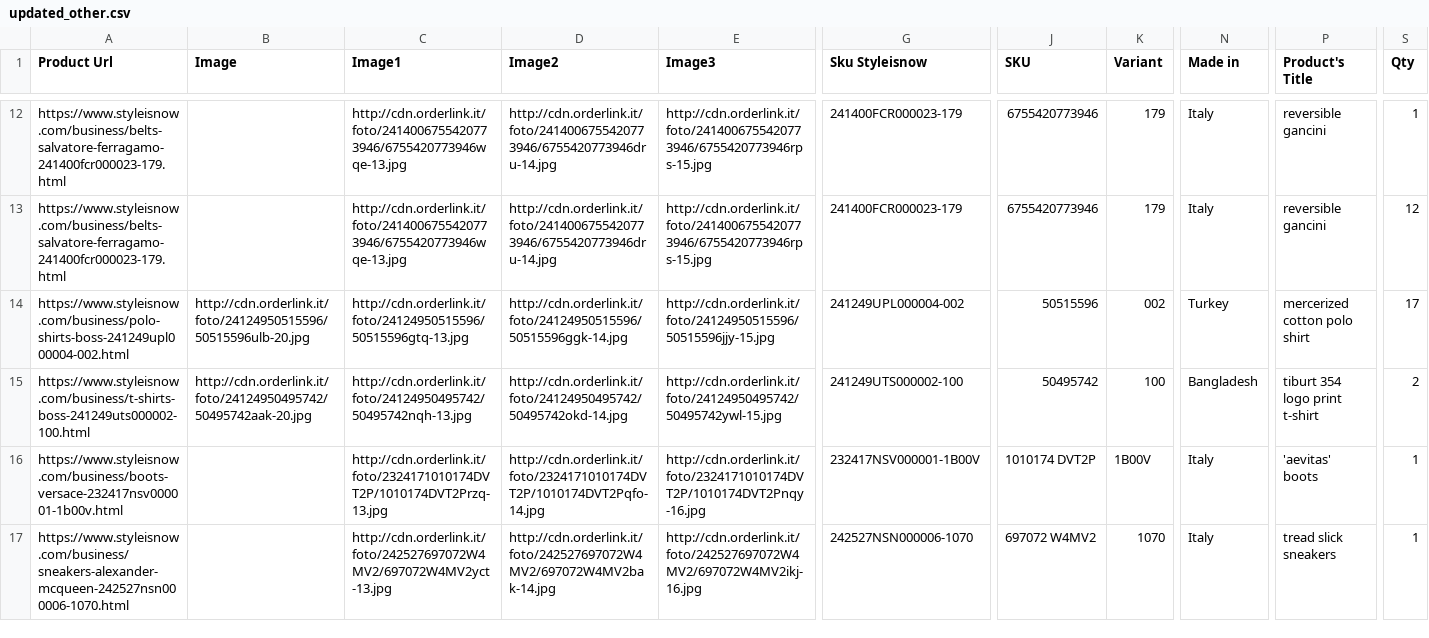
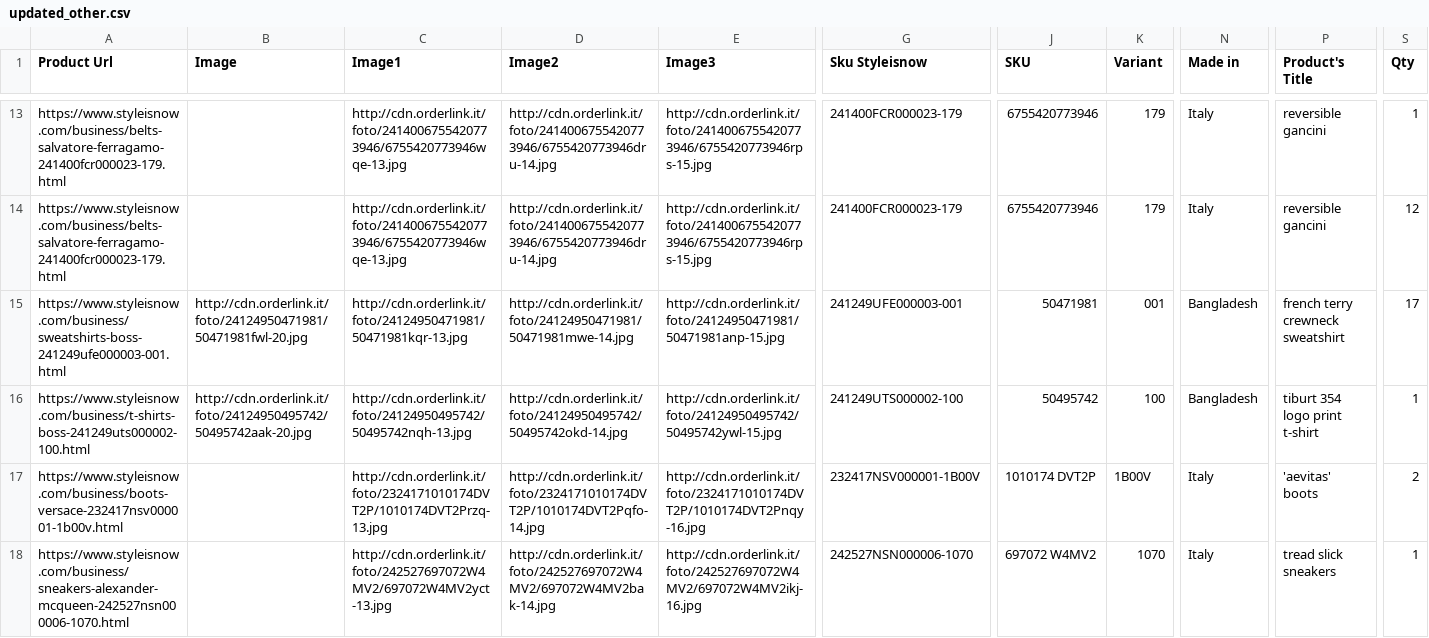
Before and after one commit to dissagaliyeva/shopify_ikonic_update, a CSV file: updated_other.csv, drawn as a sheet; only a part is shown, gaps mark what is left out; addresses are those after the commit; the diff covers the shown part only; the diff names each change by its address in the sheet, - before the commit and + after, or states it on an @@ line.

```diff
--- a/updated_other.csv
+++ b/updated_other.csv
-A15 (Product Url): https://www.styleisnow.com/business/polo-shirts-boss-241249upl000004-002.html
+A15 (Product Url): https://www.styleisnow.com/business/sweatshirts-boss-241249ufe000003-001.html
-B15 (Image): http://cdn.orderlink.it/foto/24124950515596/50515596ulb-20.jpg
+B15 (Image): http://cdn.orderlink.it/foto/24124950471981/50471981fwl-20.jpg
-C15 (Image1): http://cdn.orderlink.it/foto/24124950515596/50515596gtq-13.jpg
+C15 (Image1): http://cdn.orderlink.it/foto/24124950471981/50471981kqr-13.jpg
-D15 (Image2): http://cdn.orderlink.it/foto/24124950515596/50515596ggk-14.jpg
+D15 (Image2): http://cdn.orderlink.it/foto/24124950471981/50471981mwe-14.jpg
-E15 (Image3): http://cdn.orderlink.it/foto/24124950515596/50515596jjy-15.jpg
+E15 (Image3): http://cdn.orderlink.it/foto/24124950471981/50471981anp-15.jpg
-G15 (Sku Styleisnow): 241249UPL000004-002
+G15 (Sku Styleisnow): 241249UFE000003-001
-J15 (SKU): 50515596
+J15 (SKU): 50471981
-K15 (Variant): 002
+K15 (Variant): 001
-N15 (Made in): Turkey
+N15 (Made in): Bangladesh
-P15 (Product's Title): mercerized cotton polo shirt
+P15 (Product's Title): french terry crewneck sweatshirt
-S16 (Qty): 2
+S16 (Qty): 1
-S17 (Qty): 1
+S17 (Qty): 2
```
Also changed, not shown: 1 added row, 3 removed rows and 8 edited cells elsewhere in this file, 1 other file.
